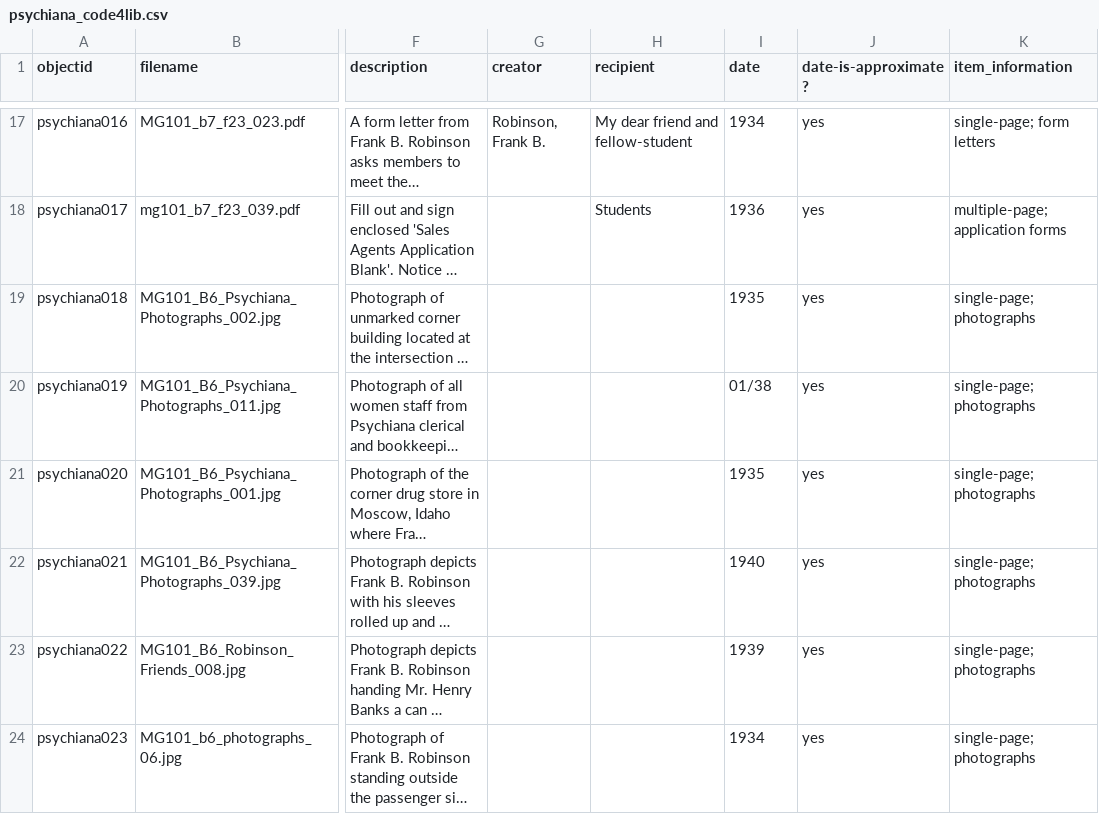
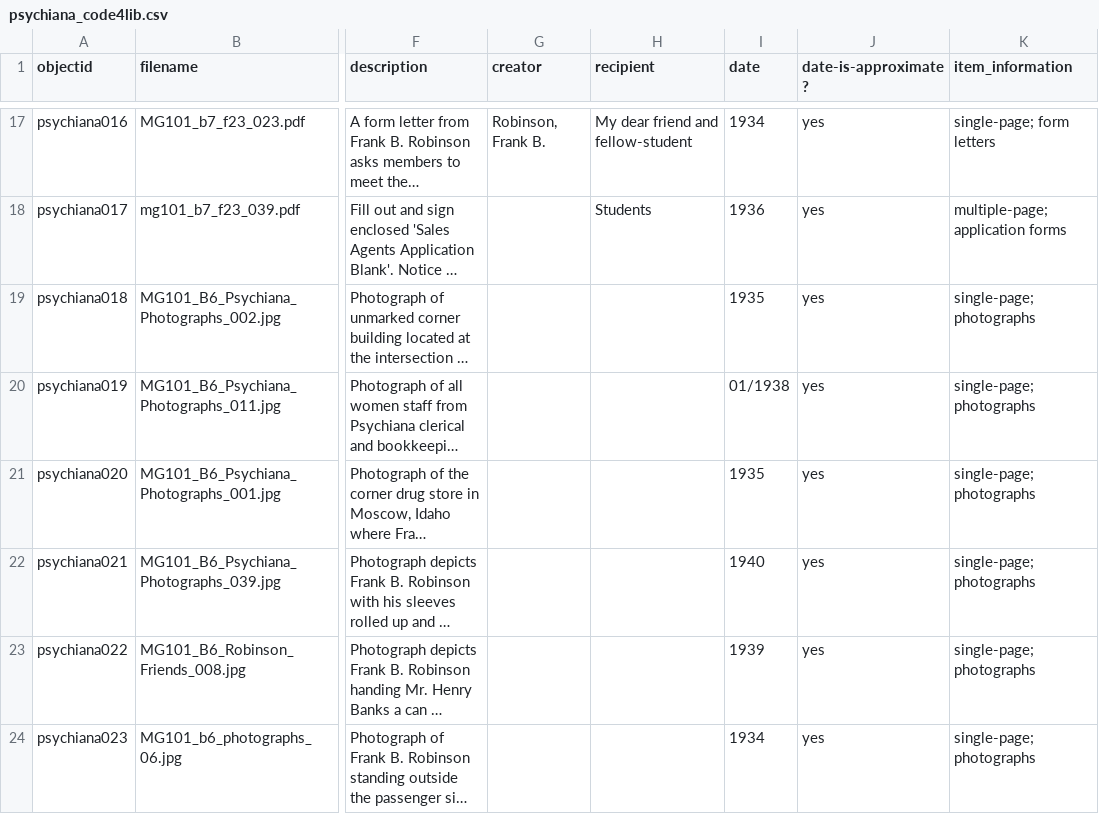
Before and after one commit to jmcgranahan/code4lib-collectionbuilder, a CSV file: _data/psychiana_code4lib.csv, drawn as a sheet; only a part is shown, gaps mark what is left out; long unchanged cells end in …; the diff names each change by its address in the sheet, - before the commit and + after, or states it on an @@ line.

Commit message:
Changing 38 to 1938

```diff
--- a/_data/psychiana_code4lib.csv
+++ b/_data/psychiana_code4lib.csv
-I20 (date): 01/38
+I20 (date): 01/1938
```
